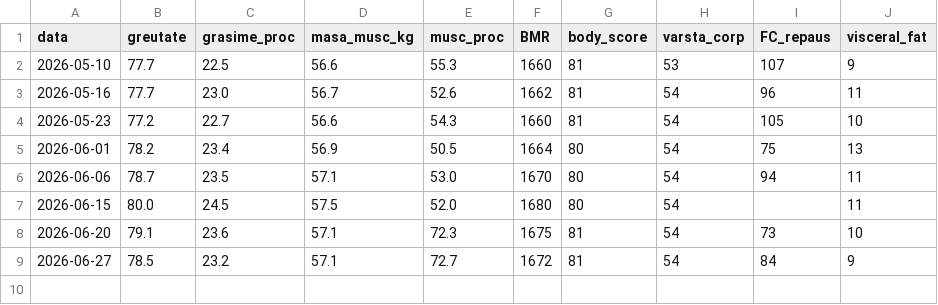
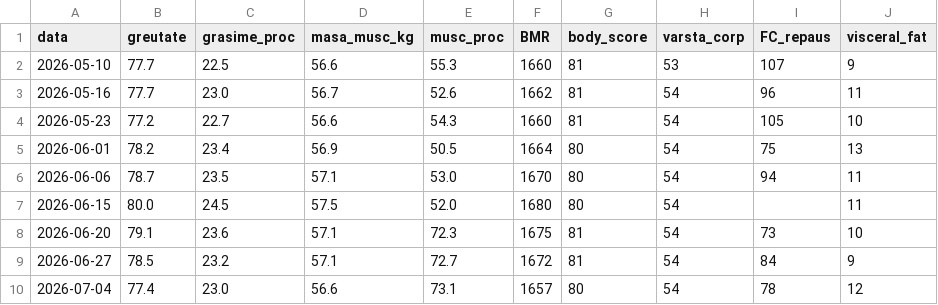
Before and after one commit to radupersa/radupersa, a CSV file: raport-sanatate/data/corp.csv, drawn as a sheet.

```diff
--- a/raport-sanatate/data/corp.csv
+++ b/raport-sanatate/data/corp.csv
@@ -9 +9,2 @@ data,greutate,grasime_proc,masa_musc_kg,musc_proc,BMR,body_score,varsta_corp,FC_
 2026-06-27,78.5,23.2,57.1,72.7,1672,81,54,84,9
+2026-07-04,77.4,23.0,56.6,73.1,1657,80,54,78,12
```
Also changed, not shown: raport-sanatate/data/nutritie.csv, 4 other files.
